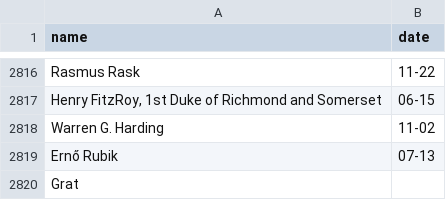
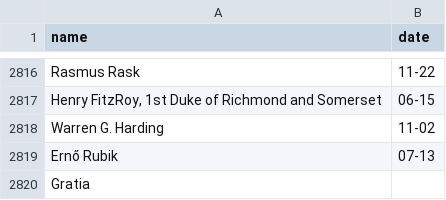
Before and after one commit to charcoalcharts-open/funbot, a CSV file: data/birthdays.csv, drawn as a sheet; only a part is shown, gaps mark what is left out.

Commit message:
2832 rows

```diff
--- a/data/birthdays.csv
+++ b/data/birthdays.csv
@@ -2819,2 +2819,2 @@ Warren G. Harding|11-02
 Ernő Rubik|07-13
-Grat
+Gratia
```
